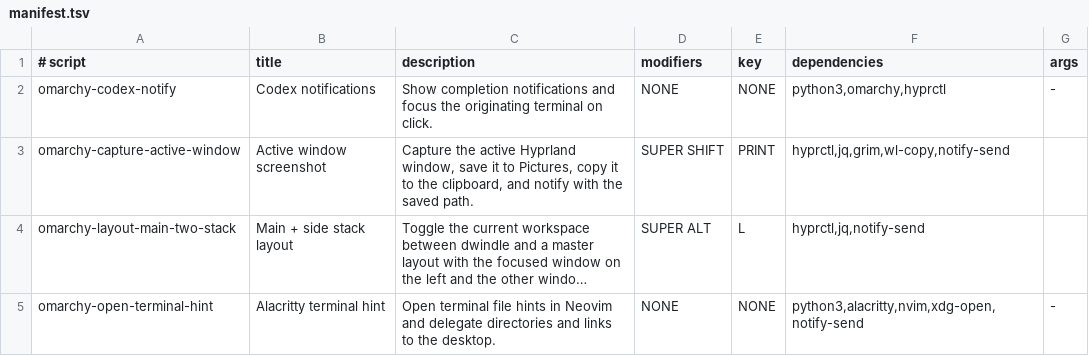
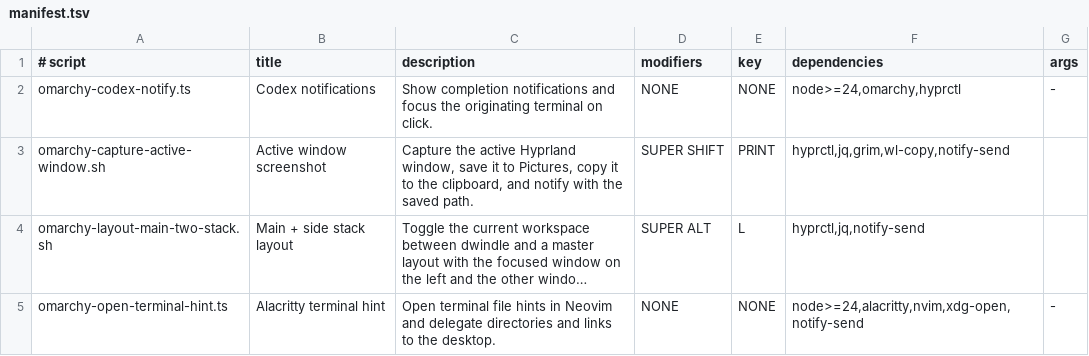
Before and after one commit to MarlonPassos-git/omarchy-scripts, a TSV file: src/manifest.tsv, drawn as a sheet; long unchanged cells end in …; the diff names each change by its address in the sheet, - before the commit and + after, or states it on an @@ line.

Commit message:
refactor(scripts): adopt typed sources with explicit extensions

```diff
--- a/src/manifest.tsv
+++ b/src/manifest.tsv
-A2 (# script): omarchy-codex-notify
+A2 (# script): omarchy-codex-notify.ts
-F2 (dependencies): python3,omarchy,hyprctl
+F2 (dependencies): node>=24,omarchy,hyprctl
-A3 (# script): omarchy-capture-active-window
+A3 (# script): omarchy-capture-active-window.sh
-A4 (# script): omarchy-layout-main-two-stack
+A4 (# script): omarchy-layout-main-two-stack.sh
-A5 (# script): omarchy-open-terminal-hint
+A5 (# script): omarchy-open-terminal-hint.ts
-F5 (dependencies): python3,alacritty,nvim,xdg-open,notify-send
+F5 (dependencies): node>=24,alacritty,nvim,xdg-open,notify-send
```
Also changed, not shown: 9 other files.
